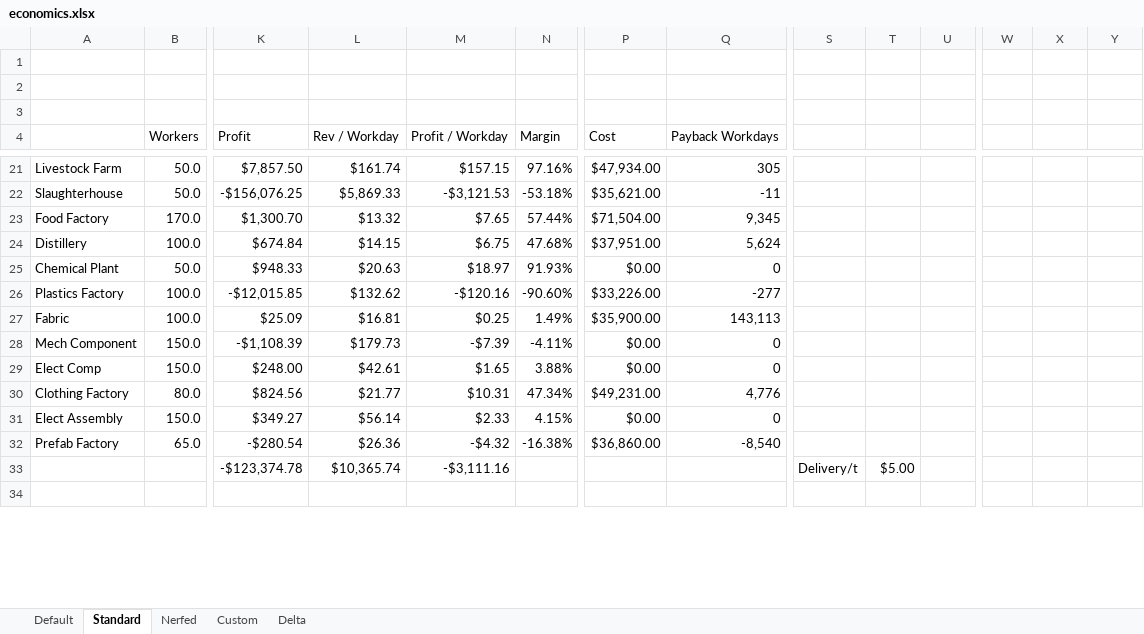
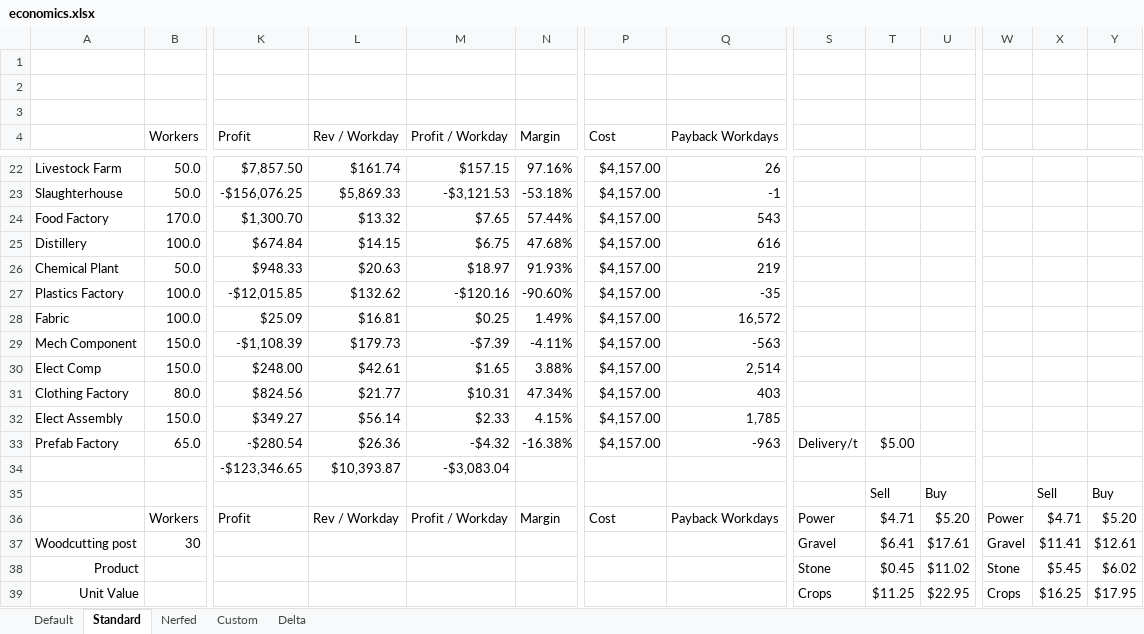
Before and after one commit to jkraybill/workers-and-resources-productivity-mod, an Excel workbook: economics.xlsx, sheet Standard, drawn as a sheet; only a part is shown, gaps mark what is left out; the shorter side is filled out with more unchanged rows; values as stored, in another font and other column widths than the file's, no borders; removed rows and columns are numbered as before the commit, all else as after; rows hold the shown columns only; the diff covers the shown part only; the diff names each change by its address in the sheet, - before the commit and + after, or states it on an @@ line.

```diff
--- a/economics.xlsx (sheet Standard)
+++ b/economics.xlsx (sheet Standard)
-P22 (Cost): $47,934.00
+P22 (Cost): $4,157.00
-Q22 (Payback Workdays): 305
+Q22 (Payback Workdays): 26
-P23 (Cost): $35,621.00
+P23 (Cost): $4,157.00
-Q23 (Payback Workdays): -11
+Q23 (Payback Workdays): -1
-P24 (Cost): $71,504.00
+P24 (Cost): $4,157.00
-Q24 (Payback Workdays): 9,345
+Q24 (Payback Workdays): 543
-P25 (Cost): $37,951.00
+P25 (Cost): $4,157.00
-Q25 (Payback Workdays): 5,624
+Q25 (Payback Workdays): 616
-P26 (Cost): $0.00
+P26 (Cost): $4,157.00
-Q26 (Payback Workdays): 0
+Q26 (Payback Workdays): 219
-P27 (Cost): $33,226.00
+P27 (Cost): $4,157.00
-Q27 (Payback Workdays): -277
+Q27 (Payback Workdays): -35
-P28 (Cost): $35,900.00
+P28 (Cost): $4,157.00
-Q28 (Payback Workdays): 143,113
+Q28 (Payback Workdays): 16,572
-P29:P30 (Cost): $0.00
+P29:P30 (Cost): $4,157.00
-Q29 (Payback Workdays): 0
+Q29 (Payback Workdays): -563
-Q30 (Payback Workdays): 0
+Q30 (Payback Workdays): 2,514
-P31 (Cost): $49,231.00
+P31 (Cost): $4,157.00
-Q31 (Payback Workdays): 4,776
+Q31 (Payback Workdays): 403
-P32 (Cost): $0.00
+P32 (Cost): $4,157.00
-Q32 (Payback Workdays): 0
+Q32 (Payback Workdays): 1,785
-P33 (Cost): $36,860.00
+P33 (Cost): $4,157.00
-Q33 (Payback Workdays): -8,540
+Q33 (Payback Workdays): -963
-S33: (empty)
+S33: Delivery/t
-T33: (empty)
+T33: $5.00
-row 33:  |  | -$123,374.78 | $10,365.74 | -$3,111.16 |  |  |  | Delivery/t | $5.00
+row 34:  |  | -$123,346.65 | $10,393.87 | -$3,083.04
+row 35:  |  |  |  |  |  |  |  |  | Sell | Buy |  | Sell | Buy
+row 36:  | Workers | Profit | Rev / Workday | Profit / Workday | Margin | Cost | Payback Workdays | Power | $4.71 | $5.20 | Power | $4.71 | $5.20
+row 37: Woodcutting post | 30 |  |  |  |  |  |  | Gravel | $6.41 | $17.61 | Gravel | $11.41 | $12.61
+row 38: Product |  |  |  |  |  |  |  | Stone | $0.45 | $11.02 | Stone | $5.45 | $6.02
+row 39: Unit Value |  |  |  |  |  |  |  | Crops | $11.25 | $22.95 | Crops | $16.25 | $17.95
```
Also changed, not shown: 28 added rows, 27 removed rows and 100 edited cells elsewhere in this sheet, sheet Custom, sheet Nerfed, sheet Delta, formulas that keep their value, 5 other files.
